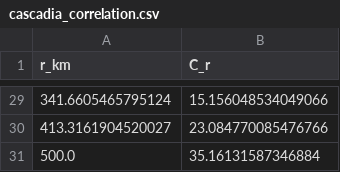
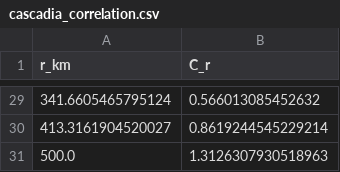
Before and after one commit to FacundoFirmenich/sysmic, a CSV file: data/cascadia_correlation.csv, drawn as a sheet; only a part is shown, gaps mark what is left out; the diff covers the shown part only.

```diff
--- a/data/cascadia_correlation.csv
+++ b/data/cascadia_correlation.csv
@@ -29,3 +29,3 @@ r_km,C_r
-341.6605465795124,15.156048534049066
-413.3161904520027,23.084770085476766
-500.0,35.16131587346884
+341.6605465795124,0.566013085452632
+413.3161904520027,0.8619244545229214
+500.0,1.3126307930518963
```
Also changed, not shown: 27 edited cells elsewhere in this file, 34 other files.
